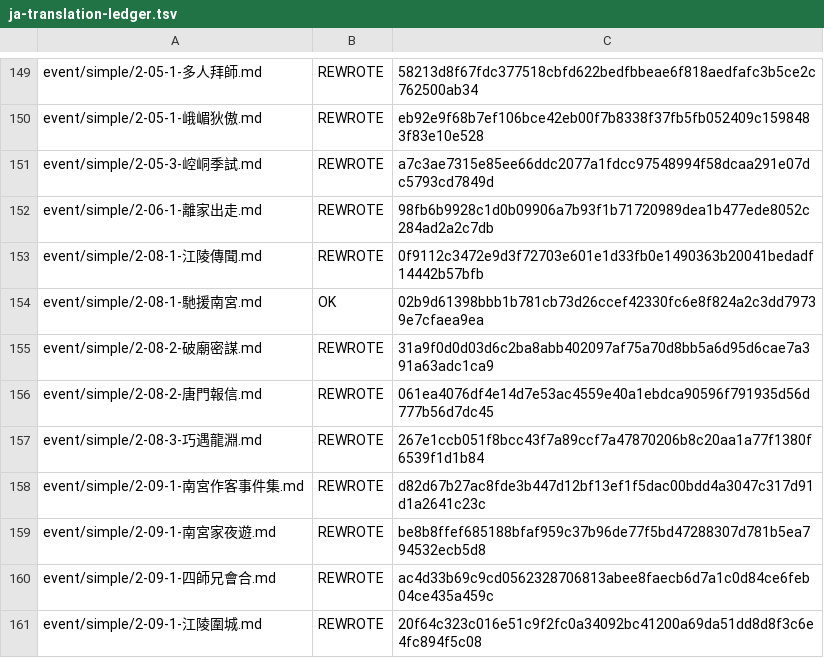
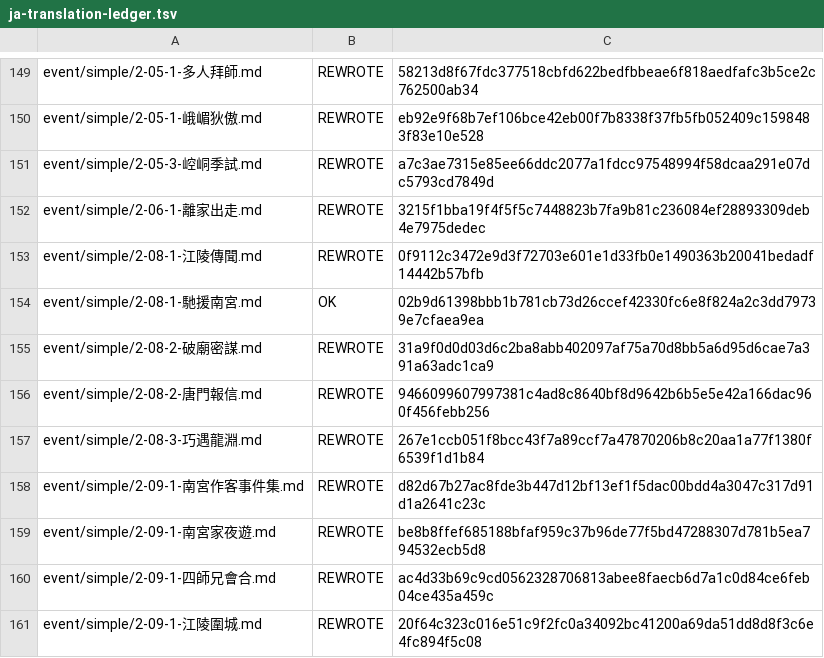
Before and after one commit to NEXTAltair/LoM-wiki, a TSV file: tools/ja-translation-ledger.tsv, drawn as a sheet; only a part is shown, gaps mark what is left out.

```diff
--- a/tools/ja-translation-ledger.tsv
+++ b/tools/ja-translation-ledger.tsv
@@ -151,3 +151,3 @@ event/simple/2-05-1-峨嵋狄傲.md	REWROTE	eb92e9f68b7ef106bce42eb00f7b8338f37f
 event/simple/2-05-3-崆峒季試.md	REWROTE	a7c3ae7315e85ee66ddc2077a1fdcc97548994f58dcaa291e07dc5793cd7849d
-event/simple/2-06-1-離家出走.md	REWROTE	98fb6b9928c1d0b09906a7b93f1b71720989dea1b477ede8052c284ad2a2c7db
+event/simple/2-06-1-離家出走.md	REWROTE	3215f1bba19f4f5f5c7448823b7fa9b81c236084ef28893309deb4e7975dedec
 event/simple/2-08-1-江陵傳聞.md	REWROTE	0f9112c3472e9d3f72703e601e1d33fb0e1490363b20041bedadf14442b57bfb
@@ -155,3 +155,3 @@ event/simple/2-08-1-馳援南宮.md	OK	02b9d61398bbb1b781cb73d26ccef42330fc6e8f8
 event/simple/2-08-2-破廟密謀.md	REWROTE	31a9f0d0d03d6c2ba8abb402097af75a70d8bb5a6d95d6cae7a391a63adc1ca9
-event/simple/2-08-2-唐門報信.md	REWROTE	061ea4076df4e14d7e53ac4559e40a1ebdca90596f791935d56d777b56d7dc45
+event/simple/2-08-2-唐門報信.md	REWROTE	9466099607997381c4ad8c8640bf8d9642b6b5e5e42a166dac960f456febb256
 event/simple/2-08-3-巧遇龍淵.md	REWROTE	267e1ccb051f8bcc43f7a89ccf7a47870206b8c20aa1a77f1380f6539f1d1b84
```
Also changed, not shown: 2 other files.
